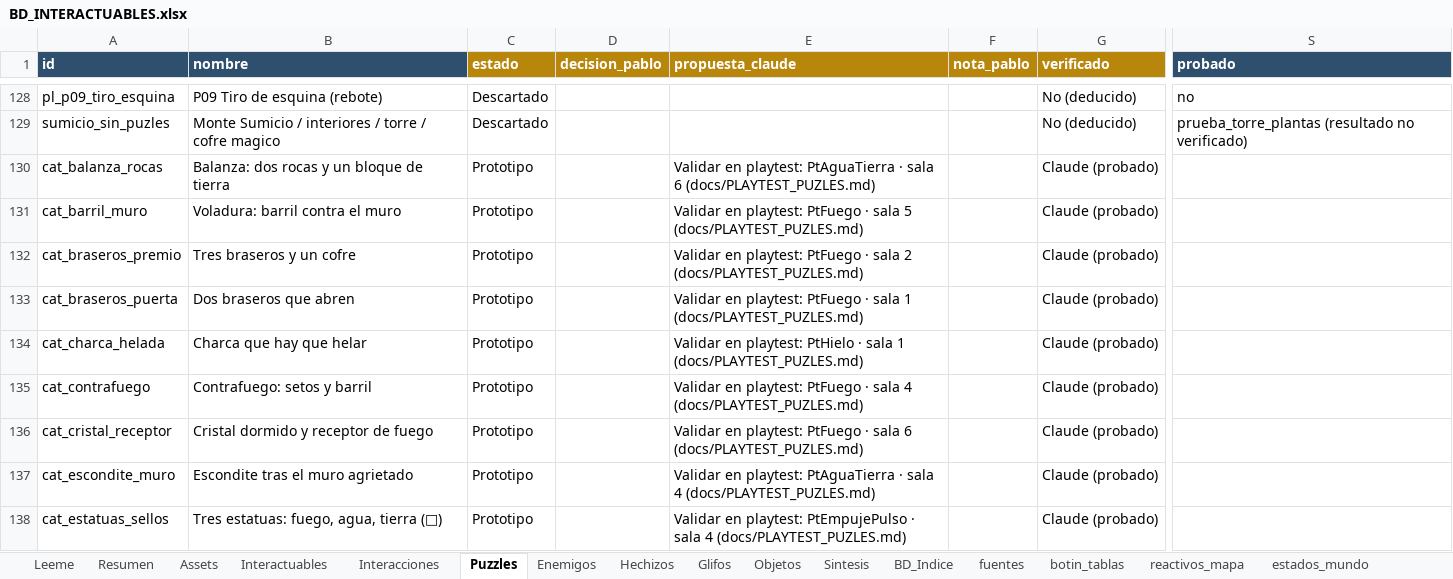
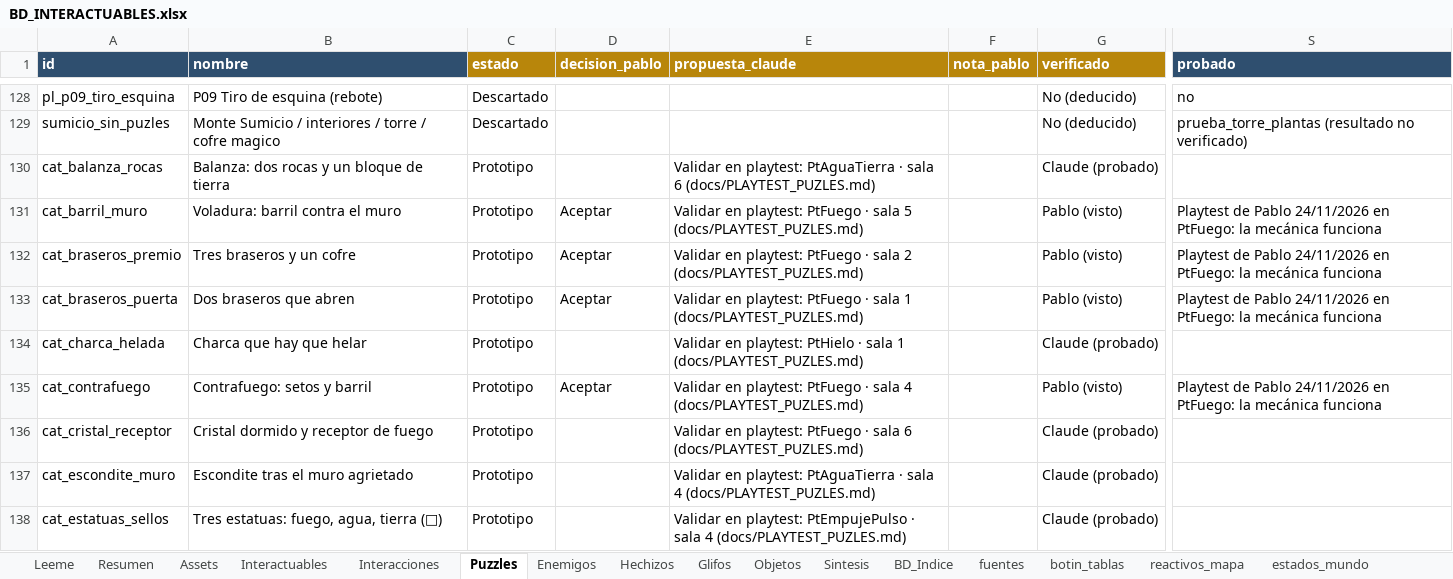
Before and after one commit to lodrok123/magic-symbols, an Excel workbook: docs/BD_INTERACTUABLES.xlsx, sheet Puzzles, drawn as a sheet; only a part is shown, gaps mark what is left out; values as stored, in another font and other column widths than the file's, no borders; conditional formats not drawn; the diff names each change by its address in the sheet, - before the commit and + after, or states it on an @@ line.

```diff
--- a/docs/BD_INTERACTUABLES.xlsx (sheet Puzzles)
+++ b/docs/BD_INTERACTUABLES.xlsx (sheet Puzzles)
-D131:D133 (decision_pablo): (empty)
+D131:D133 (decision_pablo): Aceptar
-G131:G133 (verificado): Claude (probado)
+G131:G133 (verificado): Pablo (visto)
-S131:S133 (probado): (empty)
+S131:S133 (probado): Playtest de Pablo 24/11/2026 en PtFuego: la mecánica funciona
-D135 (decision_pablo): (empty)
+D135 (decision_pablo): Aceptar
-G135 (verificado): Claude (probado)
+G135 (verificado): Pablo (visto)
-S135 (probado): (empty)
+S135 (probado): Playtest de Pablo 24/11/2026 en PtFuego: la mecánica funciona
```
Also changed, not shown: 14 other files.
